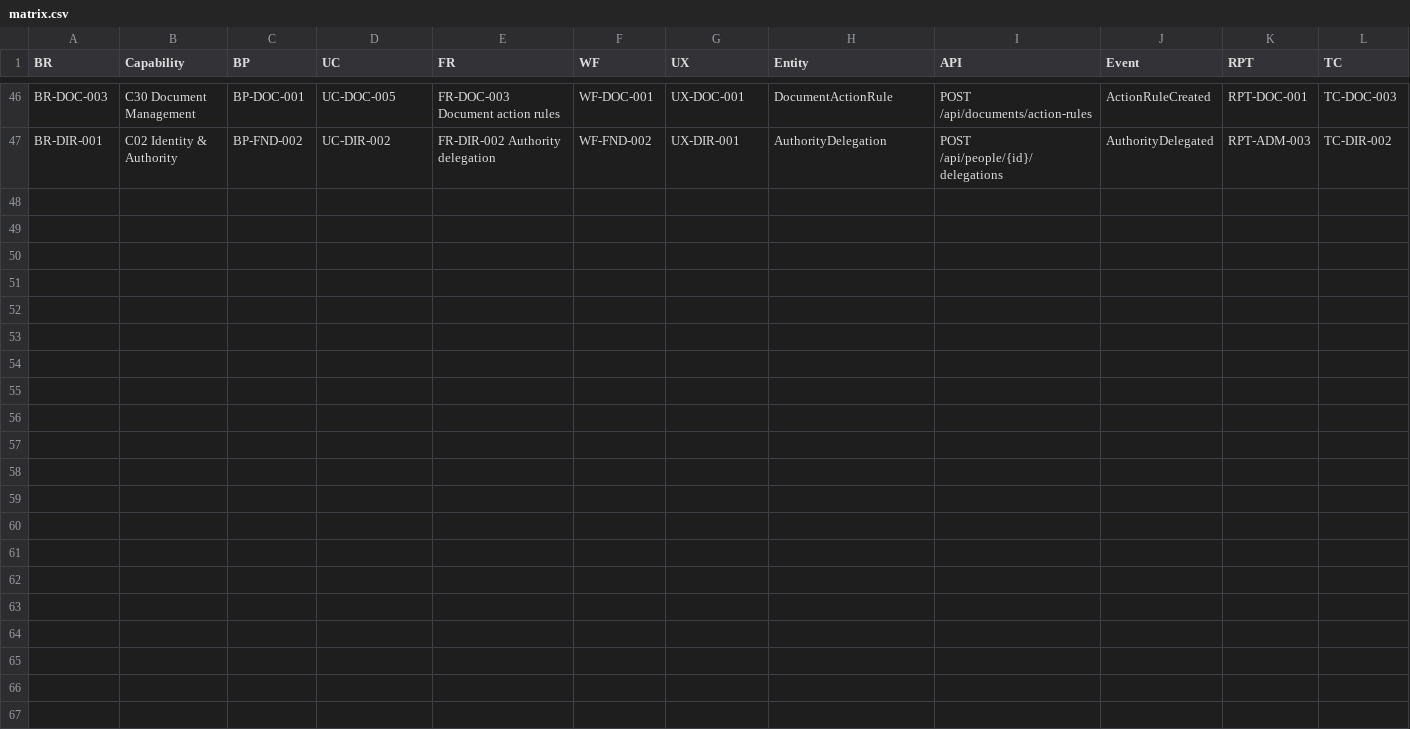
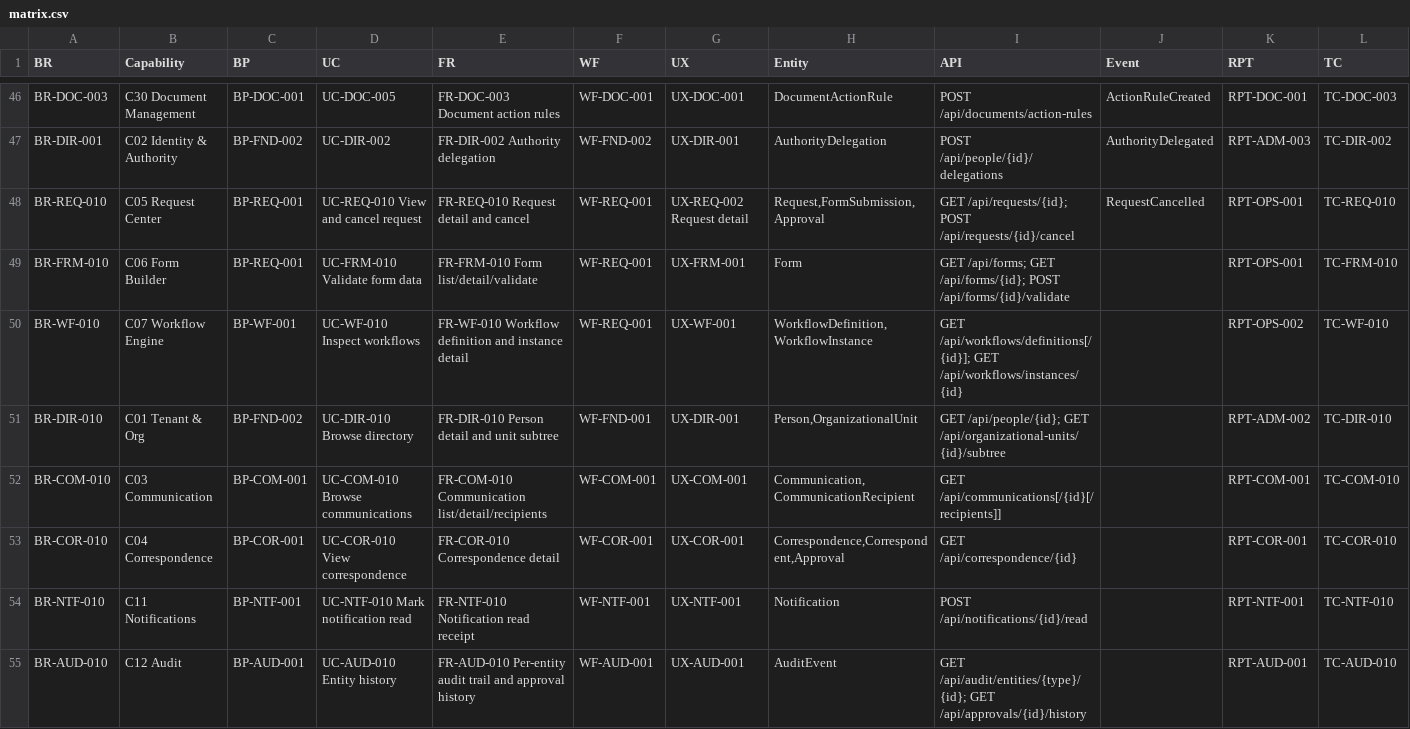
Before and after one commit to waleedhewalla/lms, a CSV file: docs/11-traceability/matrix.csv, drawn as a sheet; only a part is shown, gaps mark what is left out; rows hold the shown columns only; the diff names each change by its address in the sheet, - before the commit and + after, or states it on an @@ line.

```diff
--- a/docs/11-traceability/matrix.csv
+++ b/docs/11-traceability/matrix.csv
+row 48: BR-REQ-010 | C05 Request Center | BP-REQ-001 | UC-REQ-010 View and cancel request | FR-REQ-010 Request detail and cancel | WF-REQ-001 | UX-REQ-002 Request detail | Request,FormSubmission,Approval | GET /api/requests/{id}; POST /api/requests/{id}/cancel | RequestCancelled | RPT-OPS-001 | TC-REQ-010
+row 49: BR-FRM-010 | C06 Form Builder | BP-REQ-001 | UC-FRM-010 Validate form data | FR-FRM-010 Form list/detail/validate | WF-REQ-001 | UX-FRM-001 | Form | GET /api/forms; GET /api/forms/{id}; POST /api/forms/{id}/validate |  | RPT-OPS-001 | TC-FRM-010
+row 50: BR-WF-010 | C07 Workflow Engine | BP-WF-001 | UC-WF-010 Inspect workflows | FR-WF-010 Workflow definition and instance detail | WF-REQ-001 | UX-WF-001 | WorkflowDefinition,WorkflowInstance | GET /api/workflows/definitions[/{id}]; GET /api/workflows/instances/{id} |  | RPT-OPS-002 | TC-WF-010
+row 51: BR-DIR-010 | C01 Tenant & Org | BP-FND-002 | UC-DIR-010 Browse directory | FR-DIR-010 Person detail and unit subtree | WF-FND-001 | UX-DIR-001 | Person,OrganizationalUnit | GET /api/people/{id}; GET /api/organizational-units/{id}/subtree |  | RPT-ADM-002 | TC-DIR-010
+row 52: BR-COM-010 | C03 Communication | BP-COM-001 | UC-COM-010 Browse communications | FR-COM-010 Communication list/detail/recipients | WF-COM-001 | UX-COM-001 | Communication,CommunicationRecipient | GET /api/communications[/{id}[/recipients]] |  | RPT-COM-001 | TC-COM-010
+row 53: BR-COR-010 | C04 Correspondence | BP-COR-001 | UC-COR-010 View correspondence | FR-COR-010 Correspondence detail | WF-COR-001 | UX-COR-001 | Correspondence,Correspondent,Approval | GET /api/correspondence/{id} |  | RPT-COR-001 | TC-COR-010
+row 54: BR-NTF-010 | C11 Notifications | BP-NTF-001 | UC-NTF-010 Mark notification read | FR-NTF-010 Notification read receipt | WF-NTF-001 | UX-NTF-001 | Notification | POST /api/notifications/{id}/read |  | RPT-NTF-001 | TC-NTF-010
+row 55: BR-AUD-010 | C12 Audit | BP-AUD-001 | UC-AUD-010 Entity history | FR-AUD-010 Per-entity audit trail and approval history | WF-AUD-001 | UX-AUD-001 | AuditEvent | GET /api/audit/entities/{type}/{id}; GET /api/approvals/{id}/history |  | RPT-AUD-001 | TC-AUD-010
```
Also changed, not shown: 4 other files.
